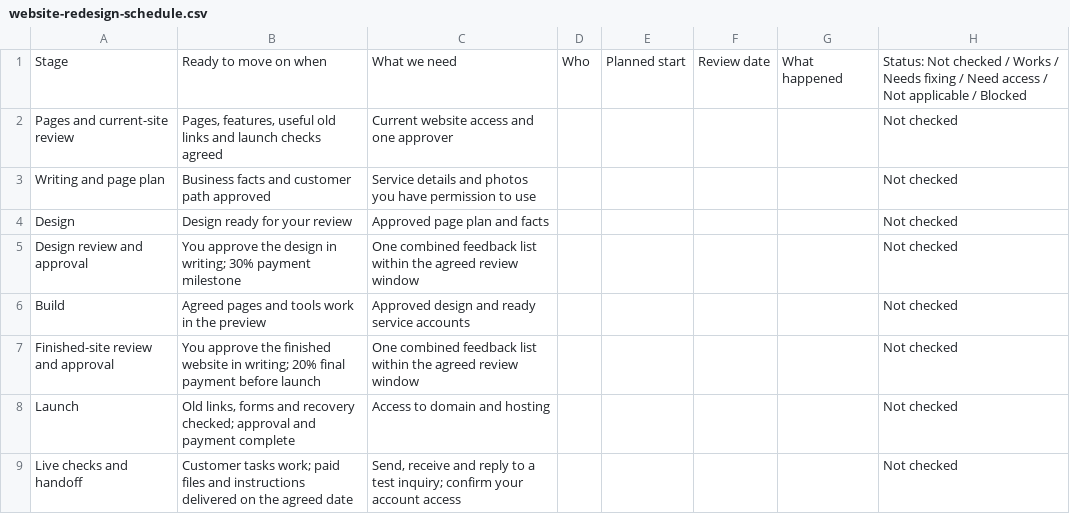
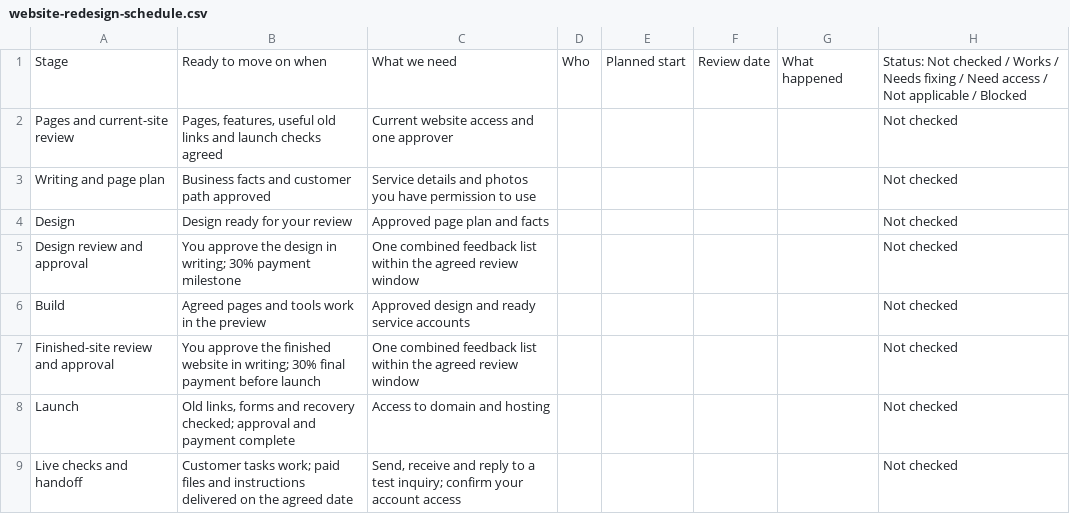
Before and after one commit to palatis3/wonder-and-method, a CSV file: src/assets/guides/website-redesign-schedule.csv, drawn as a sheet.

Commit message:
Publish five-article monthly offer and reconcile guide terms

```diff
--- a/src/assets/guides/website-redesign-schedule.csv
+++ b/src/assets/guides/website-redesign-schedule.csv
@@ -6,3 +6,3 @@
 "Build","Agreed pages and tools work in the preview","Approved design and ready service accounts","","","","","Not checked"
-"Finished-site review and approval","You approve the finished website in writing; 20% final payment before launch","One combined feedback list within the agreed review window","","","","","Not checked"
+"Finished-site review and approval","You approve the finished website in writing; 30% final payment before launch","One combined feedback list within the agreed review window","","","","","Not checked"
 "Launch","Old links, forms and recovery checked; approval and payment complete","Access to domain and hosting","","","","","Not checked"
```
Also changed, not shown: 34 other files.
